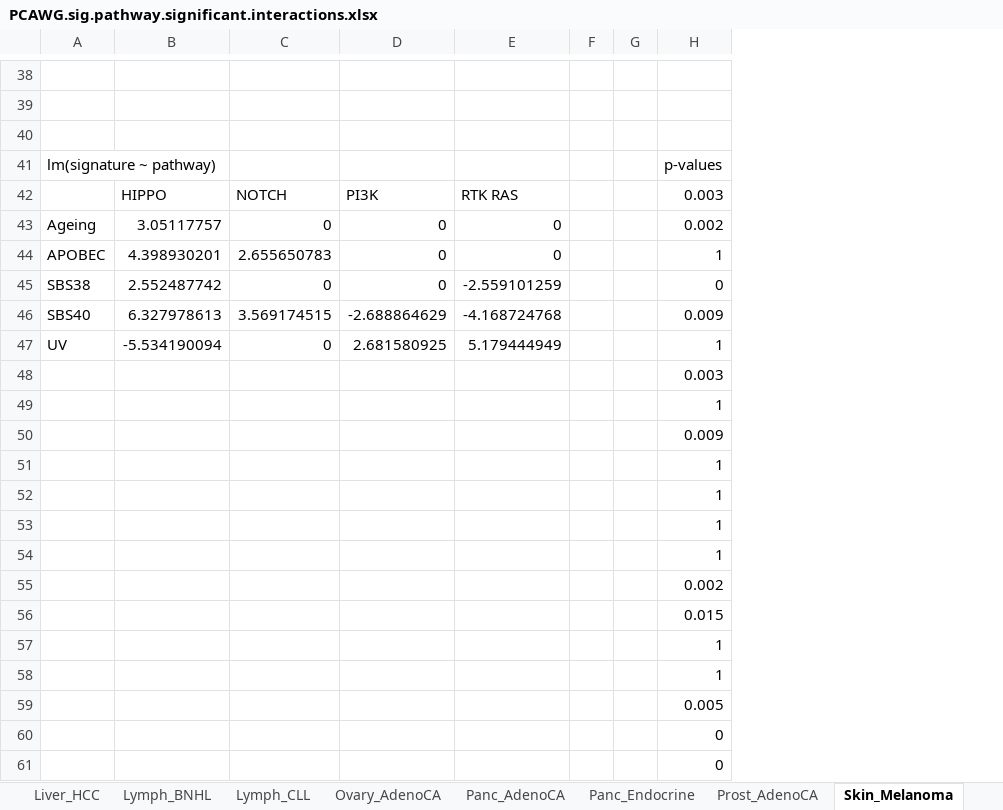
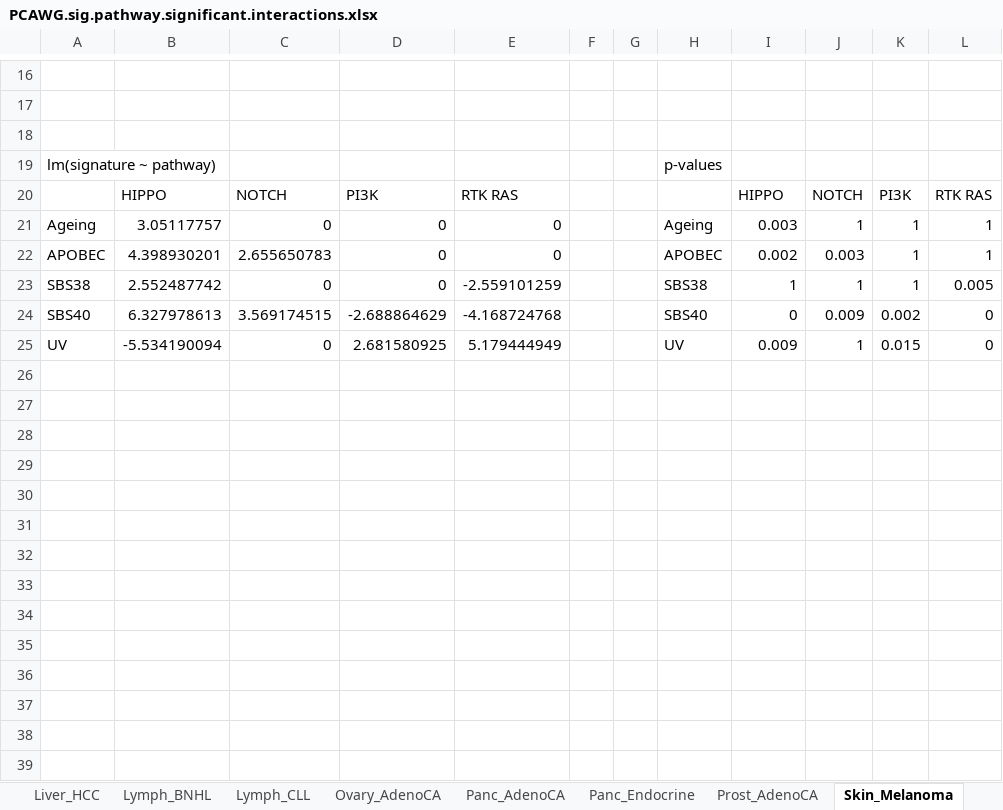
Before and after one commit to annahyan/mutsigints, an Excel workbook: supp_data/PCAWG.sig.pathway.significant.interactions.xlsx, sheet Skin_Melanoma, drawn as a sheet; only a part is shown, gaps mark what is left out; values as stored, in another font and other column widths than the file's, no borders; removed rows and columns are numbered as before the commit, all else as after; the diff covers the shown part only; the diff names each change by its address in the sheet, - before the commit and + after, or states it on an @@ line.

```diff
--- a/supp_data/PCAWG.sig.pathway.significant.interactions.xlsx (sheet Skin_Melanoma)
+++ b/supp_data/PCAWG.sig.pathway.significant.interactions.xlsx (sheet Skin_Melanoma)
+column H, rows 19-25: p-values |  | Ageing | APOBEC | SBS38 | SBS40 | UV
+column J, rows 20-25: NOTCH | 1 | 0.003 | 1 | 0.009 | 1
+column K, rows 20-25: PI3K | 1 | 1 | 1 | 0.002 | 0.015
+column L, rows 20-25: RTK RAS | 1 | 1 | 0.005 | 0 | 0
-I19: p-values
+I19: (empty)
-I20: 0.003
+I20: HIPPO
-I21: 0.002
+I21: 0.003
-I22: 1
+I22: 0.002
-I23: 0
+I23: 1
-I24: 0.009
+I24: 0
-I25: 1
+I25: 0.009
-row 48:  |  |  |  |  |  |  | 0.003
-row 49:  |  |  |  |  |  |  | 1
-row 50:  |  |  |  |  |  |  | 0.009
-row 51:  |  |  |  |  |  |  | 1
-row 52:  |  |  |  |  |  |  | 1
-row 53:  |  |  |  |  |  |  | 1
-row 54:  |  |  |  |  |  |  | 1
-row 55:  |  |  |  |  |  |  | 0.002
-row 56:  |  |  |  |  |  |  | 0.015
-row 57:  |  |  |  |  |  |  | 1
-row 58:  |  |  |  |  |  |  | 1
-row 59:  |  |  |  |  |  |  | 0.005
-row 60:  |  |  |  |  |  |  | 0
-row 61:  |  |  |  |  |  |  | 0
```
Also changed, not shown: 22 removed rows and 10 edited cells elsewhere in this sheet, sheet Lymph_BNHL, sheet Breast_AdenoCA, sheet Liver_HCC, sheet Panc_Endocrine, sheet CNS_Medullo, sheet Ovary_AdenoCA, 6 more sheets, supp_data/TCGA.sig.pathway.significant.interactions.xlsx, 2 other files.
